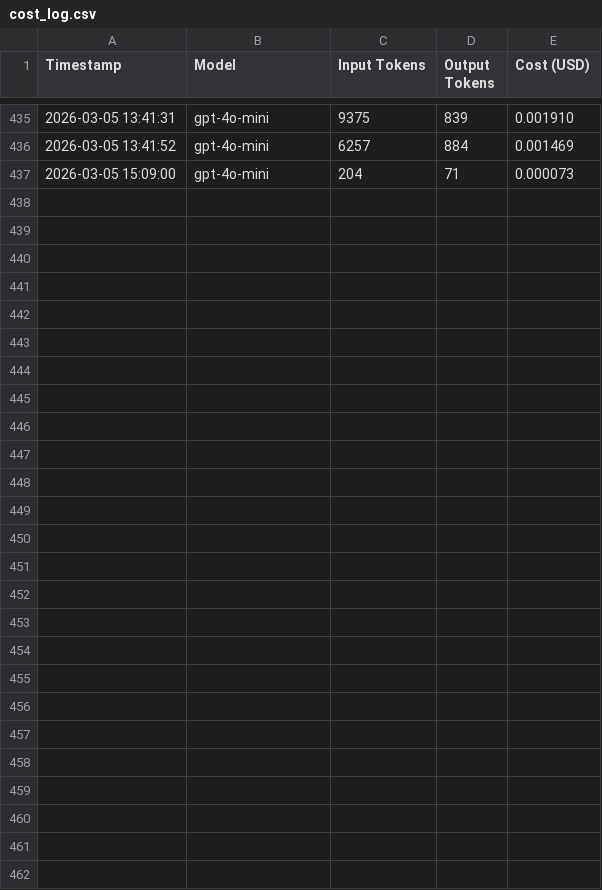
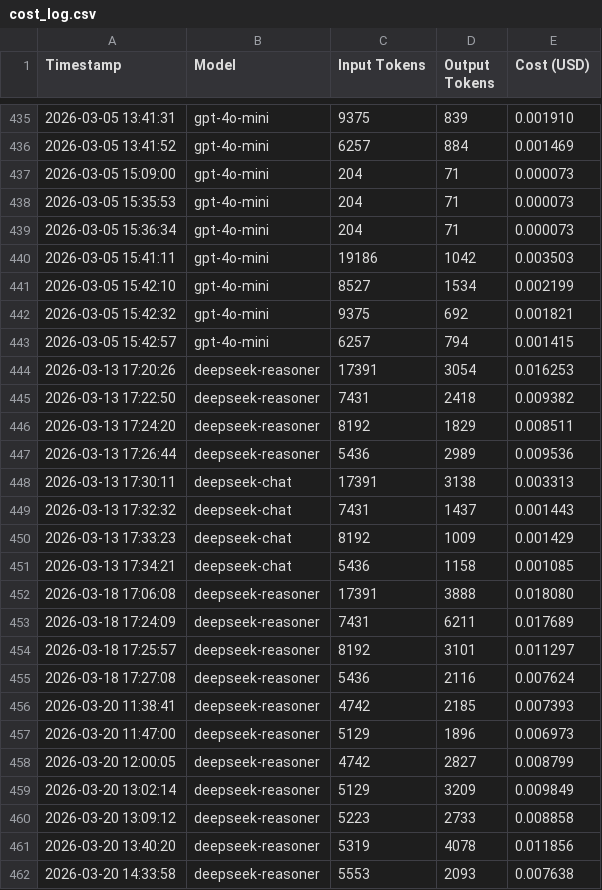
Before and after one commit to tototal5888-lab/doc-generator-v3, a CSV file: logs/cost_log.csv, drawn as a sheet; only a part is shown, gaps mark what is left out; the diff names each change by its address in the sheet, - before the commit and + after, or states it on an @@ line.

```diff
--- a/logs/cost_log.csv
+++ b/logs/cost_log.csv
+row 438: 2026-03-05 15:35:53 | gpt-4o-mini | 204 | 71 | 0.000073
+row 439: 2026-03-05 15:36:34 | gpt-4o-mini | 204 | 71 | 0.000073
+row 440: 2026-03-05 15:41:11 | gpt-4o-mini | 19186 | 1042 | 0.003503
+row 441: 2026-03-05 15:42:10 | gpt-4o-mini | 8527 | 1534 | 0.002199
+row 442: 2026-03-05 15:42:32 | gpt-4o-mini | 9375 | 692 | 0.001821
+row 443: 2026-03-05 15:42:57 | gpt-4o-mini | 6257 | 794 | 0.001415
+row 444: 2026-03-13 17:20:26 | deepseek-reasoner | 17391 | 3054 | 0.016253
+row 445: 2026-03-13 17:22:50 | deepseek-reasoner | 7431 | 2418 | 0.009382
+row 446: 2026-03-13 17:24:20 | deepseek-reasoner | 8192 | 1829 | 0.008511
+row 447: 2026-03-13 17:26:44 | deepseek-reasoner | 5436 | 2989 | 0.009536
+row 448: 2026-03-13 17:30:11 | deepseek-chat | 17391 | 3138 | 0.003313
+row 449: 2026-03-13 17:32:32 | deepseek-chat | 7431 | 1437 | 0.001443
+row 450: 2026-03-13 17:33:23 | deepseek-chat | 8192 | 1009 | 0.001429
+row 451: 2026-03-13 17:34:21 | deepseek-chat | 5436 | 1158 | 0.001085
+row 452: 2026-03-18 17:06:08 | deepseek-reasoner | 17391 | 3888 | 0.018080
+row 453: 2026-03-18 17:24:09 | deepseek-reasoner | 7431 | 6211 | 0.017689
+row 454: 2026-03-18 17:25:57 | deepseek-reasoner | 8192 | 3101 | 0.011297
+row 455: 2026-03-18 17:27:08 | deepseek-reasoner | 5436 | 2116 | 0.007624
+row 456: 2026-03-20 11:38:41 | deepseek-reasoner | 4742 | 2185 | 0.007393
+row 457: 2026-03-20 11:47:00 | deepseek-reasoner | 5129 | 1896 | 0.006973
+row 458: 2026-03-20 12:00:05 | deepseek-reasoner | 4742 | 2827 | 0.008799
+row 459: 2026-03-20 13:02:14 | deepseek-reasoner | 5129 | 3209 | 0.009849
+row 460: 2026-03-20 13:09:12 | deepseek-reasoner | 5223 | 2733 | 0.008858
+row 461: 2026-03-20 13:40:20 | deepseek-reasoner | 5319 | 4078 | 0.011856
+row 462: 2026-03-20 14:33:58 | deepseek-reasoner | 5553 | 2093 | 0.007638
```
Also changed, not shown: 3 other files.
